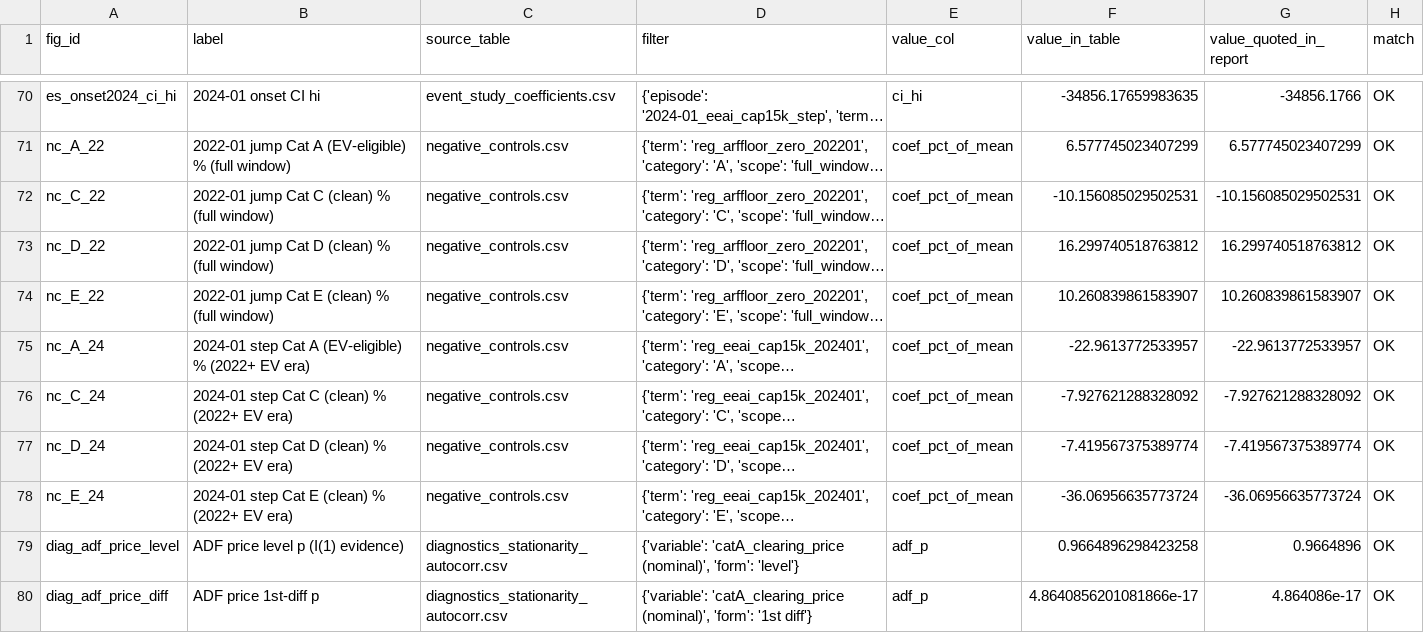
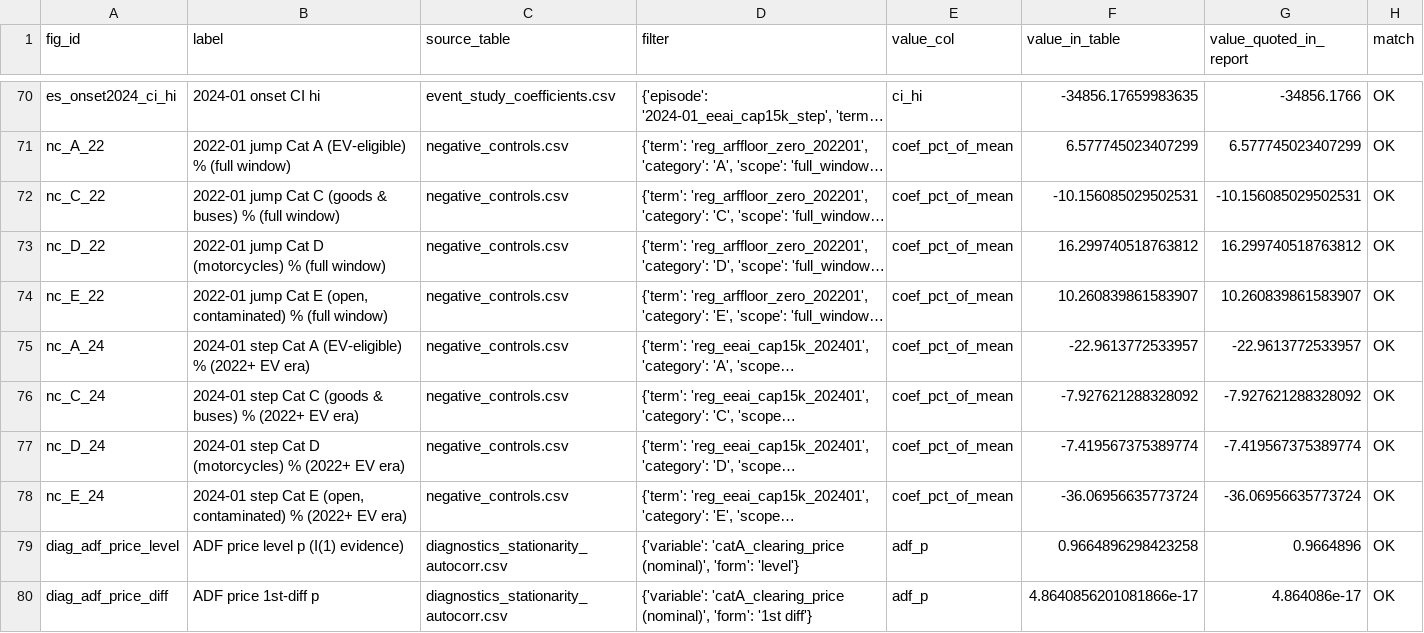
Before and after one commit to thongsia/coe-ev-rebate-analysis, a CSV file: tables/report_figures_checklist.csv, drawn as a sheet; only a part is shown, gaps mark what is left out; long unchanged cells end in …; the diff names each change by its address in the sheet, - before the commit and + after, or states it on an @@ line.

```diff
--- a/tables/report_figures_checklist.csv
+++ b/tables/report_figures_checklist.csv
-B72 (label): …Cat C (clean) % (full…
+B72 (label): …Cat C (goods & buses) % (full…
-B73 (label): 2022-01 jump Cat D (clean) % (full window)
+B73 (label): 2022-01 jump Cat D (motorcycles) % (full window)
-B74 (label): …Cat E (clean) % (full…
+B74 (label): …Cat E (open, contaminated) % (full…
-B76 (label): …Cat C (clean) % (2022+…
+B76 (label): …Cat C (goods & buses) % (2022+…
-B77 (label): …Cat D (clean) % (2022+…
+B77 (label): …Cat D (motorcycles) % (2022+…
-B78 (label): …Cat E (clean) % (2022+…
+B78 (label): …Cat E (open, contaminated) % (2022+…
```
Also changed, not shown: tables/evidence_grading.csv, tables/negative_controls.csv, 10 other files.
